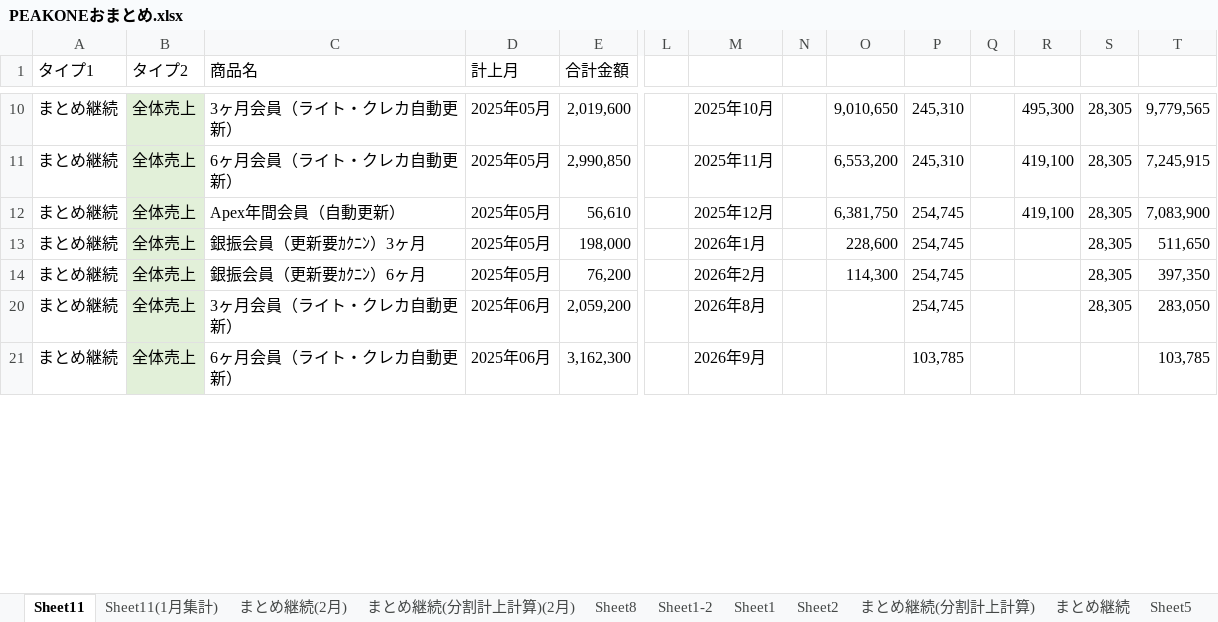
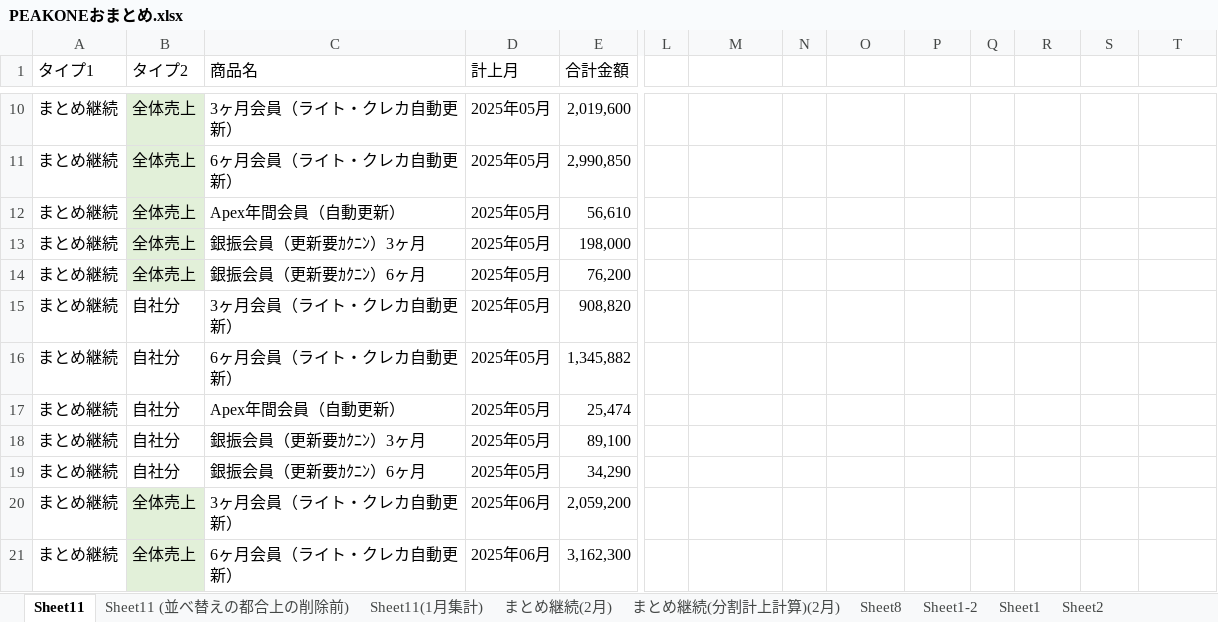
Before and after one commit to resazm/RES, an Excel workbook: PEAKONEおまとめ.xlsx, sheet Sheet11, drawn as a sheet; only a part is shown, gaps mark what is left out; values as stored, in another font and other column widths than the file's, no borders; rows hold the shown columns only; the diff covers the shown part only; the diff names each change by its address in the sheet, - before the commit and + after, or states it on an @@ line.

```diff
--- a/PEAKONEおまとめ.xlsx (sheet Sheet11)
+++ b/PEAKONEおまとめ.xlsx (sheet Sheet11)
+sheet tab: Sheet11 (並べ替えの都合上の削除前)
-M10: 2025年10月
+M10: (empty)
-O10: 9,010,650
+O10: (empty)
-P10:P11: 245,310
+P10:P11: (empty)
-R10: 495,300
+R10: (empty)
-S10:S14: 28,305
+S10:S14: (empty)
-T10: 9,779,565
+T10: (empty)
-M11: 2025年11月
+M11: (empty)
-O11: 6,553,200
+O11: (empty)
-R11:R12: 419,100
+R11:R12: (empty)
-T11: 7,245,915
+T11: (empty)
-M12: 2025年12月
+M12: (empty)
-O12: 6,381,750
+O12: (empty)
-P12:P14: 254,745
+P12:P14: (empty)
-T12: 7,083,900
+T12: (empty)
-M13: 2026年1月
+M13: (empty)
-O13: 228,600
+O13: (empty)
-T13: 511,650
+T13: (empty)
-M14: 2026年2月
+M14: (empty)
-O14: 114,300
+O14: (empty)
-T14: 397,350
+T14: (empty)
+row 15: まとめ継続 | 自社分 | 3ヶ月会員（ライト・クレカ自動更新） | 2025年05月 | 908,820
+row 16: まとめ継続 | 自社分 | 6ヶ月会員（ライト・クレカ自動更新） | 2025年05月 | 1,345,882
+row 17: まとめ継続 | 自社分 | Apex年間会員（自動更新） | 2025年05月 | 25,474
+row 18: まとめ継続 | 自社分 | 銀振会員（更新要ｶｸﾆﾝ）3ヶ月 | 2025年05月 | 89,100
+row 19: まとめ継続 | 自社分 | 銀振会員（更新要ｶｸﾆﾝ）6ヶ月 | 2025年05月 | 34,290
-M20: 2026年8月
+M20: (empty)
-P20: 254,745
+P20: (empty)
-S20: 28,305
+S20: (empty)
-T20: 283,050
+T20: (empty)
-M21: 2026年9月
+M21: (empty)
-P21: 103,785
+P21: (empty)
-T21: 103,785
+T21: (empty)
```
Also changed, not shown: 7 added rows, 19 removed rows, 27 hidden or unhidden rows, 45 edited cells and cell formats elsewhere in this sheet, hidden cells.
